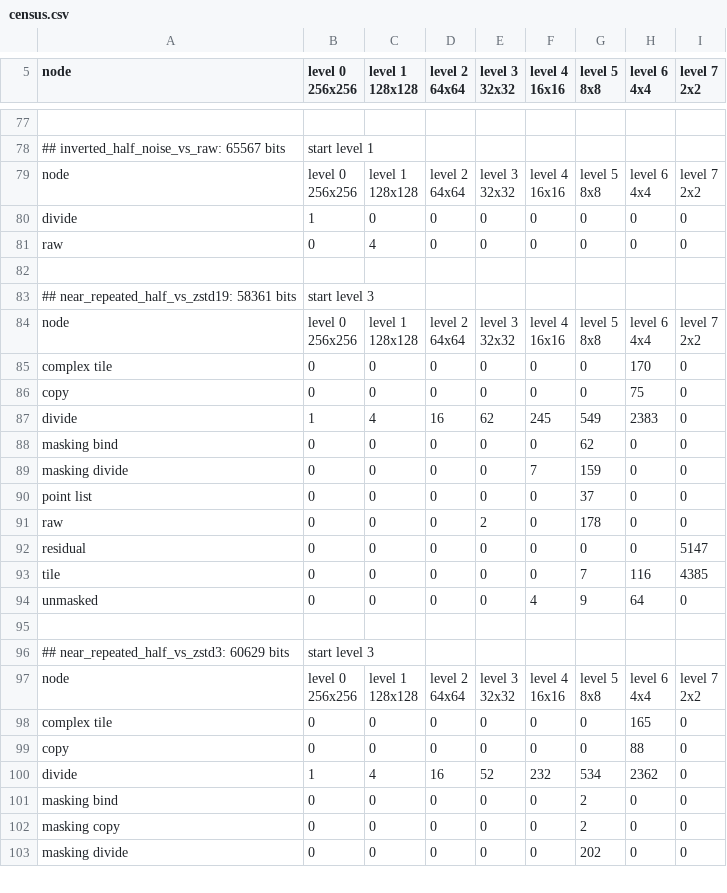
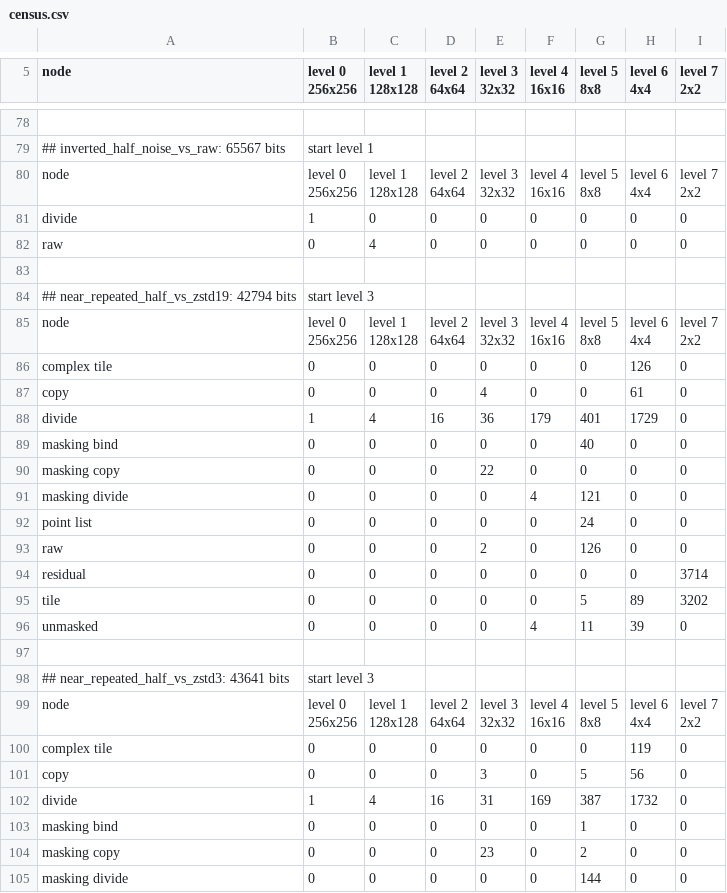
Before and after one commit to ErrorDAR32/bitmap-compression-experiments, a CSV file: measurements/census.csv, drawn as a sheet; only a part is shown, gaps mark what is left out; the diff covers the shown part only.

```diff
--- a/measurements/census.csv
+++ b/measurements/census.csv
@@ -138,3 +139,3 @@ raw,0,4,0,0,0,0,0,0
 
-## near_repeated_half_vs_zstd19: 58361 bits, start level 3
+## near_repeated_half_vs_zstd19: 42794 bits, start level 3
 node,"level 0
@@ -148,14 +149,15 @@ node,"level 0
 2x2"
-complex tile,0,0,0,0,0,0,170,0
-copy,0,0,0,0,0,0,75,0
-divide,1,4,16,62,245,549,2383,0
-masking bind,0,0,0,0,0,62,0,0
-masking divide,0,0,0,0,7,159,0,0
-point list,0,0,0,0,0,37,0,0
-raw,0,0,0,2,0,178,0,0
-residual,0,0,0,0,0,0,0,5147
-tile,0,0,0,0,0,7,116,4385
-unmasked,0,0,0,0,4,9,64,0
+complex tile,0,0,0,0,0,0,126,0
+copy,0,0,0,4,0,0,61,0
+divide,1,4,16,36,179,401,1729,0
+masking bind,0,0,0,0,0,40,0,0
+masking copy,0,0,0,22,0,0,0,0
+masking divide,0,0,0,0,4,121,0,0
+point list,0,0,0,0,0,24,0,0
+raw,0,0,0,2,0,126,0,0
+residual,0,0,0,0,0,0,0,3714
+tile,0,0,0,0,0,5,89,3202
+unmasked,0,0,0,0,4,11,39,0
 
-## near_repeated_half_vs_zstd3: 60629 bits, start level 3
+## near_repeated_half_vs_zstd3: 43641 bits, start level 3
 node,"level 0
@@ -169,7 +171,7 @@ node,"level 0
 2x2"
-complex tile,0,0,0,0,0,0,165,0
-copy,0,0,0,0,0,0,88,0
-divide,1,4,16,52,232,534,2362,0
-masking bind,0,0,0,0,0,2,0,0
-masking copy,0,0,0,0,0,2,0,0
-masking divide,0,0,0,0,0,202,0,0
+complex tile,0,0,0,0,0,0,119,0
+copy,0,0,0,3,0,5,56,0
+divide,1,4,16,31,169,387,1732,0
+masking bind,0,0,0,0,0,1,0,0
+masking copy,0,0,0,23,0,2,0,0
+masking divide,0,0,0,0,0,144,0,0
```
Also changed, not shown: 1 added row and 128 edited cells elsewhere in this file, measurements/above.csv, measurements/comparison.csv, 15 other files.
